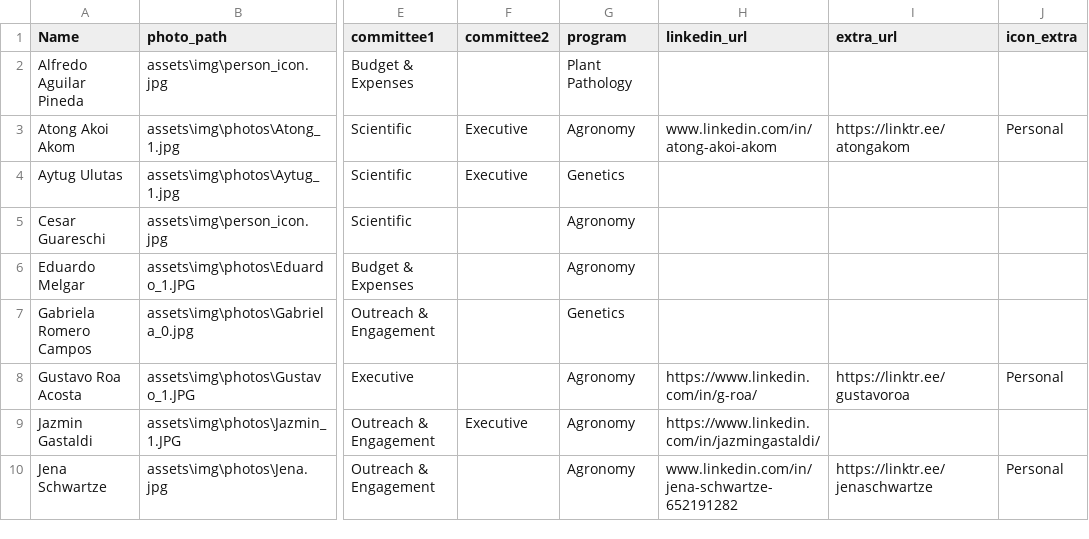
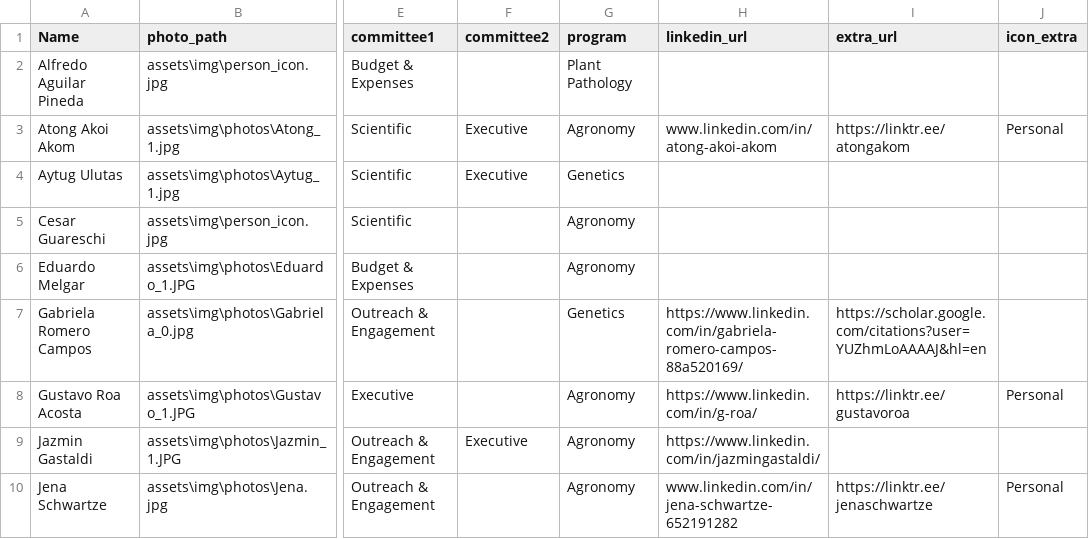
Before and after one commit to GRCampo/KSU-Plant-Science-Symposium-Fall-2026, a CSV file: assets/committee.csv, drawn as a sheet; only a part is shown, gaps mark what is left out; the diff names each change by its address in the sheet, - before the commit and + after, or states it on an @@ line.

```diff
--- a/assets/committee.csv
+++ b/assets/committee.csv
-H7 (linkedin_url): (empty)
+H7 (linkedin_url): https://www.linkedin.com/in/gabriela-romero-campos-88a520169/
-I7 (extra_url): (empty)
+I7 (extra_url): https://scholar.google.com/citations?user=YUZhmLoAAAAJ&hl=en
```
Also changed, not shown: 3 other files.
